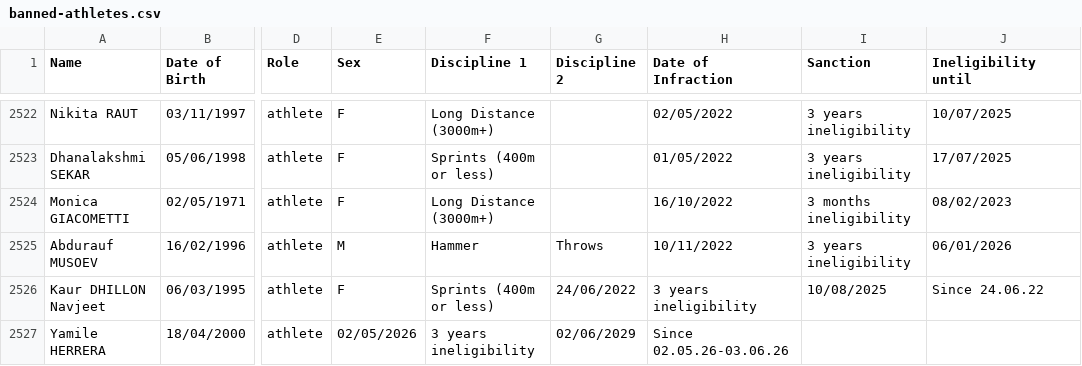
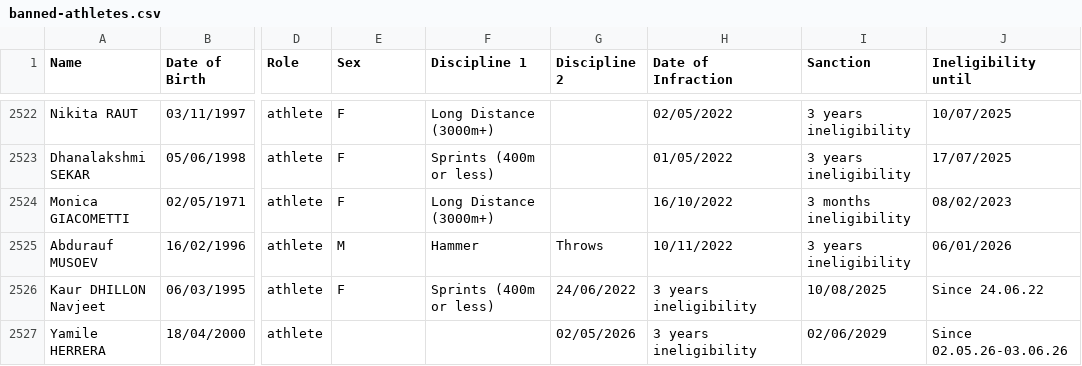
Before and after one commit to mullet1989/doping-suspensions, a CSV file: banned-athletes.csv, drawn as a sheet; only a part is shown, gaps mark what is left out; the diff names each change by its address in the sheet, - before the commit and + after, or states it on an @@ line.

Commit message:
Update banned-athletes.csv
update Yamile...

```diff
--- a/banned-athletes.csv
+++ b/banned-athletes.csv
-E2527 (Sex): 02/05/2026
+E2527 (Sex): (empty)
-F2527 (Discipline 1): 3 years ineligibility
+F2527 (Discipline 1): (empty)
-G2527 (Discipline 2): 02/06/2029
+G2527 (Discipline 2): 02/05/2026
-H2527 (Date of Infraction): Since 02.05.26-03.06.26
+H2527 (Date of Infraction): 3 years ineligibility
-I2527 (Sanction): (empty)
+I2527 (Sanction): 02/06/2029
-J2527 (Ineligibility until): (empty)
+J2527 (Ineligibility until): Since 02.05.26-03.06.26
```
